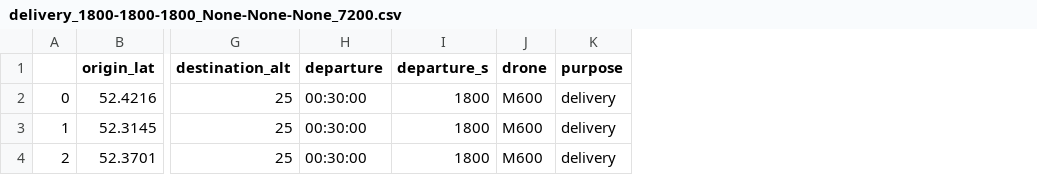
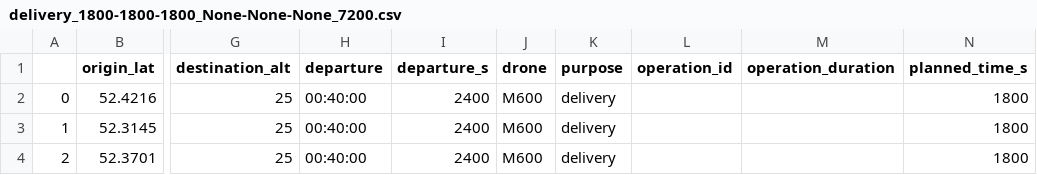
Before and after one commit to USEPE-SesarJU/scenarios, a CSV file: scenario/USEPE/exercise_1/data/delivery_1800-1800-1800_None-None-None_7200.csv, drawn as a sheet; only a part is shown, gaps mark what is left out; the diff names each change by its address in the sheet, - before the commit and + after, or states it on an @@ line.

```diff
--- a/scenario/USEPE/exercise_1/data/delivery_1800-1800-1800_None-None-None_7200.csv
+++ b/scenario/USEPE/exercise_1/data/delivery_1800-1800-1800_None-None-None_7200.csv
+column L (operation_id), empty
+column M (operation_duration), empty
+column N (planned_time_s), rows 2-4: all 1800
-H2:H4 (departure): 00:30:00
+H2:H4 (departure): 00:40:00
-I2:I4 (departure_s): 1800
+I2:I4 (departure_s): 2400
```
Also changed, not shown: scenario/USEPE/exercise_1/data/delivery_0-0-0_300-300-300_7200.csv, scenario/USEPE/exercise_1/data/delivery_0-None-None_300-None-None_7200.csv, 11 other files.
